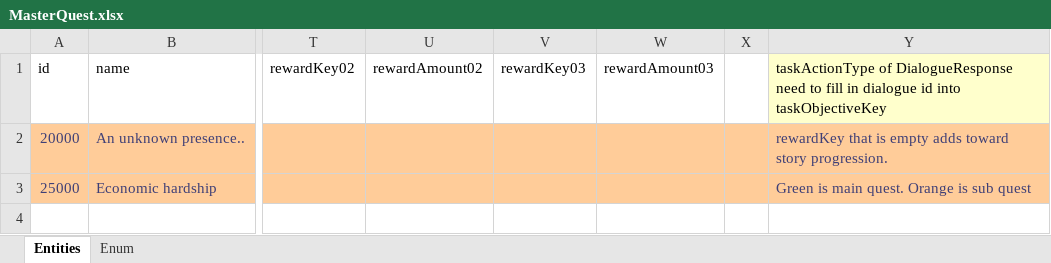
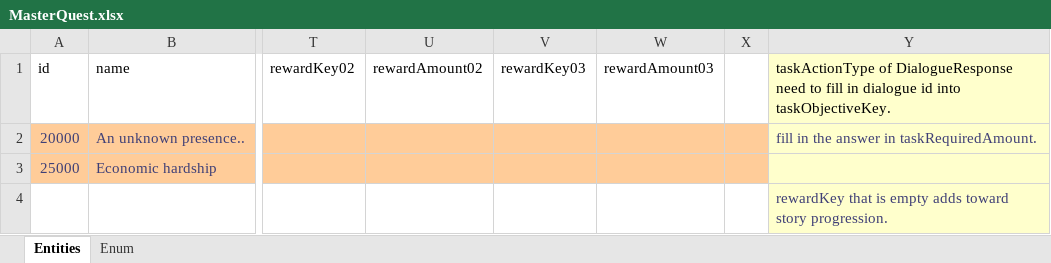
Before and after one commit to IrvineLee/HorrorGameA, an Excel workbook: Assets/Data/Excel/MasterQuest.xlsx, sheet Entities, drawn as a sheet; only a part is shown, gaps mark what is left out; values as stored, in another font and other column widths than the file's, no borders; rows hold the shown columns only; the diff names each change by its address in the sheet, - before the commit and + after, or states it on an @@ line.

```diff
--- a/Assets/Data/Excel/MasterQuest.xlsx (sheet Entities)
+++ b/Assets/Data/Excel/MasterQuest.xlsx (sheet Entities)
-Y1: …id into taskObjectiveKey
+Y1: …id into taskObjectiveKey.
-Y2: rewardKey that is empty adds toward story progression.
+Y2: fill in the answer in taskRequiredAmount.
-Y2:Y3 fill: #FFCC99
+Y2:Y3 fill: #FFFFCC
-Y3: Green is main quest. Orange is sub quest
+Y3: (empty)
+row 4:  |  |  |  |  |  |  | rewardKey that is empty adds toward story progression.
```
Also changed, not shown: Assets/Data/Excel/MasterLocalization.xlsx, 26 other files.
